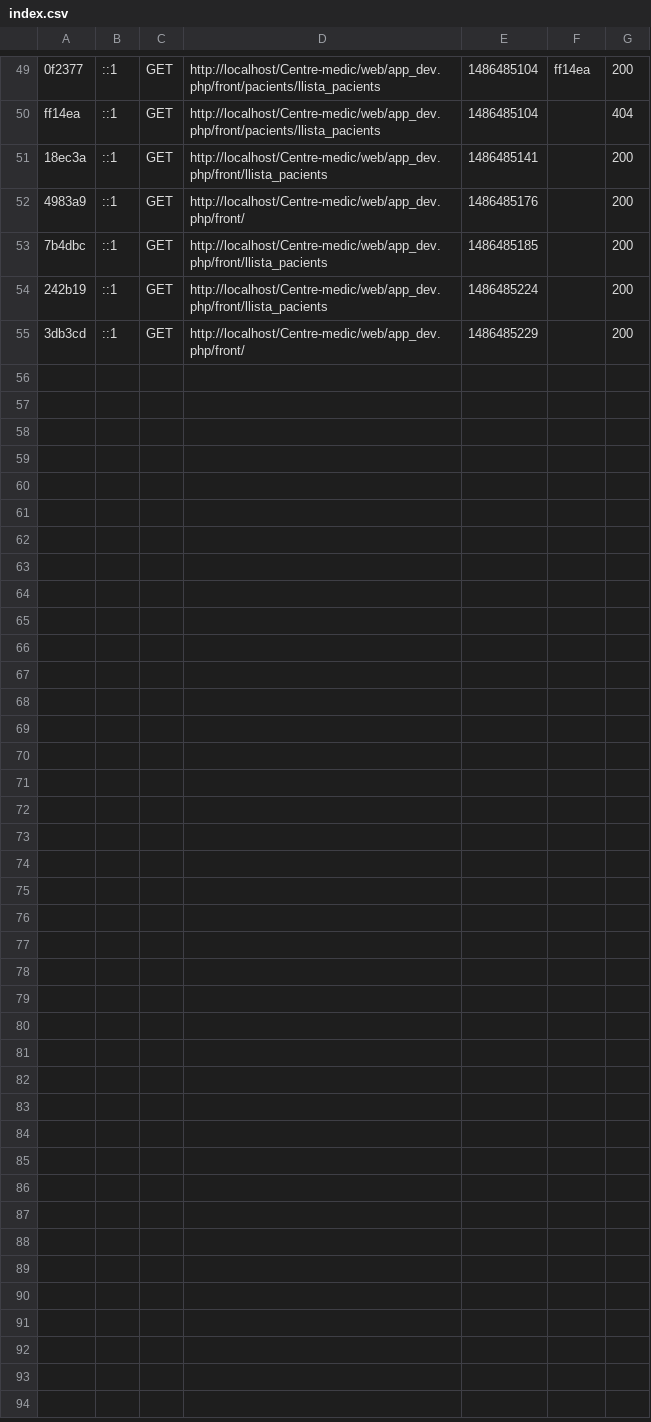
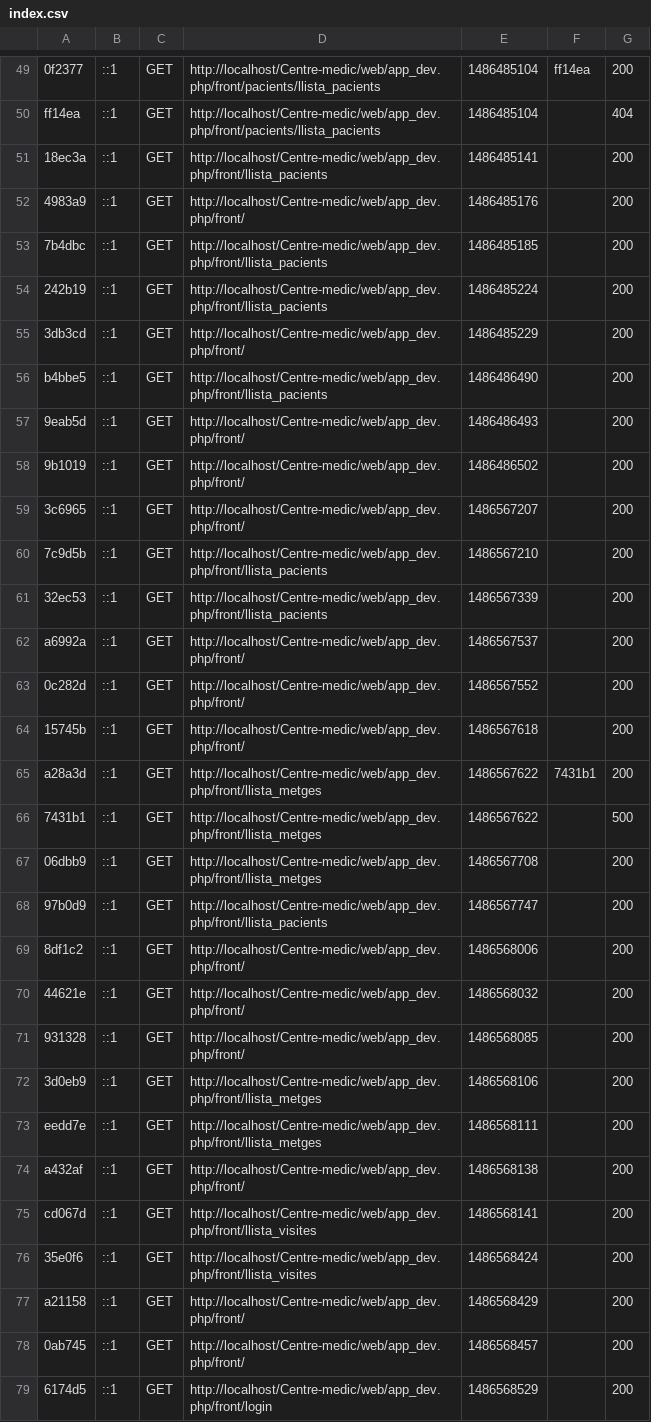
Before and after one commit to ivanixmaxpro/Centre-medic, a CSV file: var/cache/dev/profiler/index.csv, drawn as a sheet; only a part is shown, gaps mark what is left out; the diff names each change by its address in the sheet, - before the commit and + after, or states it on an @@ line.

Commit message:
rutes del front definides, cotrollers creats

```diff
--- a/var/cache/dev/profiler/index.csv
+++ b/var/cache/dev/profiler/index.csv
+row 56: b4bbe5 | ::1 | GET | http://localhost/Centre-medic/web/app_dev.php/front/llista_pacients | 1486486490 |  | 200
+row 57: 9eab5d | ::1 | GET | http://localhost/Centre-medic/web/app_dev.php/front/ | 1486486493 |  | 200
+row 58: 9b1019 | ::1 | GET | http://localhost/Centre-medic/web/app_dev.php/front/ | 1486486502 |  | 200
+row 59: 3c6965 | ::1 | GET | http://localhost/Centre-medic/web/app_dev.php/front/ | 1486567207 |  | 200
+row 60: 7c9d5b | ::1 | GET | http://localhost/Centre-medic/web/app_dev.php/front/llista_pacients | 1486567210 |  | 200
+row 61: 32ec53 | ::1 | GET | http://localhost/Centre-medic/web/app_dev.php/front/llista_pacients | 1486567339 |  | 200
+row 62: a6992a | ::1 | GET | http://localhost/Centre-medic/web/app_dev.php/front/ | 1486567537 |  | 200
+row 63: 0c282d | ::1 | GET | http://localhost/Centre-medic/web/app_dev.php/front/ | 1486567552 |  | 200
+row 64: 15745b | ::1 | GET | http://localhost/Centre-medic/web/app_dev.php/front/ | 1486567618 |  | 200
+row 65: a28a3d | ::1 | GET | http://localhost/Centre-medic/web/app_dev.php/front/llista_metges | 1486567622 | 7431b1 | 200
+row 66: 7431b1 | ::1 | GET | http://localhost/Centre-medic/web/app_dev.php/front/llista_metges | 1486567622 |  | 500
+row 67: 06dbb9 | ::1 | GET | http://localhost/Centre-medic/web/app_dev.php/front/llista_metges | 1486567708 |  | 200
+row 68: 97b0d9 | ::1 | GET | http://localhost/Centre-medic/web/app_dev.php/front/llista_pacients | 1486567747 |  | 200
+row 69: 8df1c2 | ::1 | GET | http://localhost/Centre-medic/web/app_dev.php/front/ | 1486568006 |  | 200
+row 70: 44621e | ::1 | GET | http://localhost/Centre-medic/web/app_dev.php/front/ | 1486568032 |  | 200
+row 71: 931328 | ::1 | GET | http://localhost/Centre-medic/web/app_dev.php/front/ | 1486568085 |  | 200
+row 72: 3d0eb9 | ::1 | GET | http://localhost/Centre-medic/web/app_dev.php/front/llista_metges | 1486568106 |  | 200
+row 73: eedd7e | ::1 | GET | http://localhost/Centre-medic/web/app_dev.php/front/llista_metges | 1486568111 |  | 200
+row 74: a432af | ::1 | GET | http://localhost/Centre-medic/web/app_dev.php/front/ | 1486568138 |  | 200
+row 75: cd067d | ::1 | GET | http://localhost/Centre-medic/web/app_dev.php/front/llista_visites | 1486568141 |  | 200
+row 76: 35e0f6 | ::1 | GET | http://localhost/Centre-medic/web/app_dev.php/front/llista_visites | 1486568424 |  | 200
+row 77: a21158 | ::1 | GET | http://localhost/Centre-medic/web/app_dev.php/front/ | 1486568429 |  | 200
+row 78: 0ab745 | ::1 | GET | http://localhost/Centre-medic/web/app_dev.php/front/ | 1486568457 |  | 200
+row 79: 6174d5 | ::1 | GET | http://localhost/Centre-medic/web/app_dev.php/front/login | 1486568529 |  | 200
```
Also changed, not shown: 38 other files.
